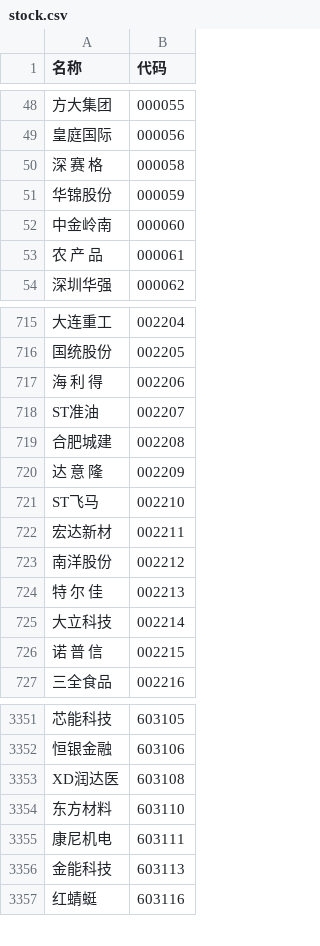
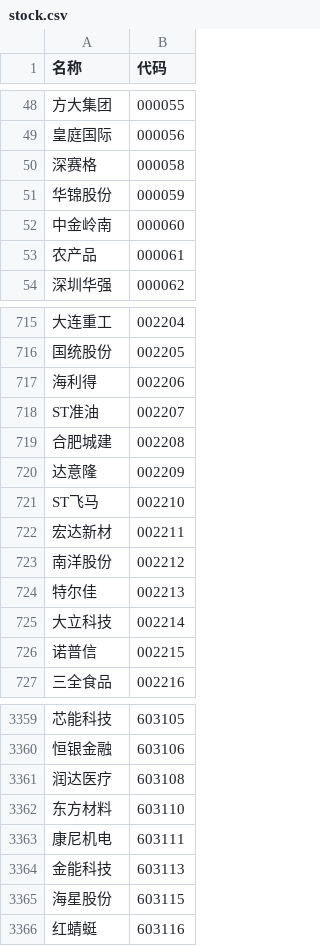
Before and after one commit to qiuyuehao/python_learn, a CSV file: stock/stock.csv, drawn as a sheet; only a part is shown, gaps mark what is left out; addresses are those after the commit; the diff covers the shown part only; the diff names each change by its address in the sheet, - before the commit and + after, or states it on an @@ line.

```diff
--- a/stock/stock.csv
+++ b/stock/stock.csv
-A50 (名称): 深 赛 格
+A50 (名称): 深赛格
-A53 (名称): 农 产 品
+A53 (名称): 农产品
-A717 (名称): 海 利 得
+A717 (名称): 海利得
-A720 (名称): 达 意 隆
+A720 (名称): 达意隆
-A724 (名称): 特 尔 佳
+A724 (名称): 特尔佳
-A726 (名称): 诺 普 信
+A726 (名称): 诺普信
-A3361 (名称): XD润达医
+A3361 (名称): 润达医疗
+row 3365: 海星股份 | 603115
```
Also changed, not shown: 13 added rows and 82 edited cells elsewhere in this file, 1 other file.
